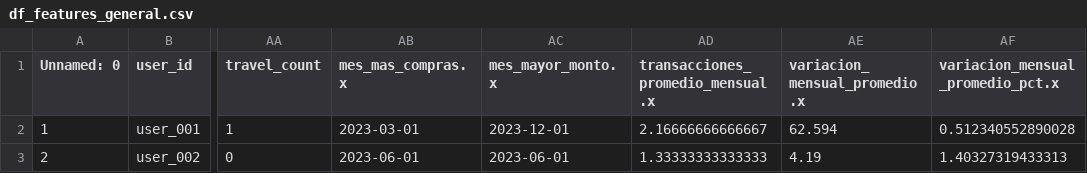
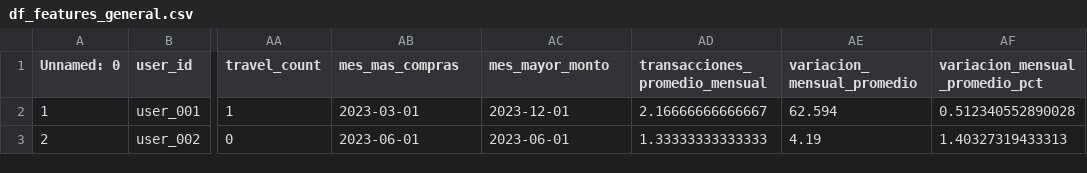
Before and after one commit to Carlosfintech/prometeo_dashboard, a CSV file: 03.Modelo/data/interim/df_features_general.csv, drawn as a sheet; only a part is shown, gaps mark what is left out; the diff names each change by its address in the sheet, - before the commit and + after, or states it on an @@ line.

```diff
--- a/03.Modelo/data/interim/df_features_general.csv
+++ b/03.Modelo/data/interim/df_features_general.csv
-AB1: mes_mas_compras.x
+AB1: mes_mas_compras
-AC1: mes_mayor_monto.x
+AC1: mes_mayor_monto
-AD1: transacciones_promedio_mensual.x
+AD1: transacciones_promedio_mensual
-AE1: variacion_mensual_promedio.x
+AE1: variacion_mensual_promedio
-AF1: variacion_mensual_promedio_pct.x
+AF1: variacion_mensual_promedio_pct
```
Also changed, not shown: 03.Modelo/data/interim/df_clean_features.csv, 03.Modelo/data/processed/X_xgb_reduced.csv, 43 other files.
